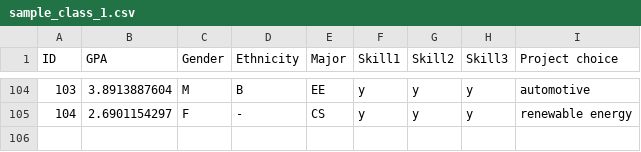
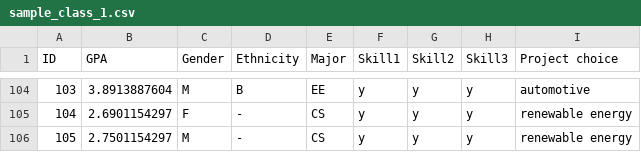
Before and after one commit to tdimiduk/groupeng, a CSV file: sample_class_1.csv, drawn as a sheet; only a part is shown, gaps mark what is left out; the diff names each change by its address in the sheet, - before the commit and + after, or states it on an @@ line.

```diff
--- a/sample_class_1.csv
+++ b/sample_class_1.csv
+row 106: 105 | 2.7501154297 | M | - | CS | y | y | y | renewable energy
```
Also changed, not shown: 4 other files.
